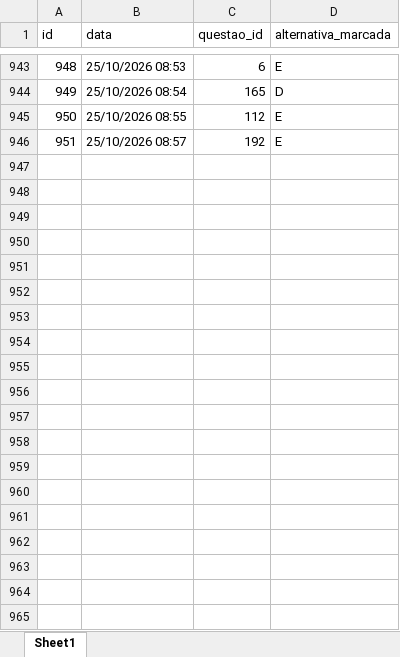
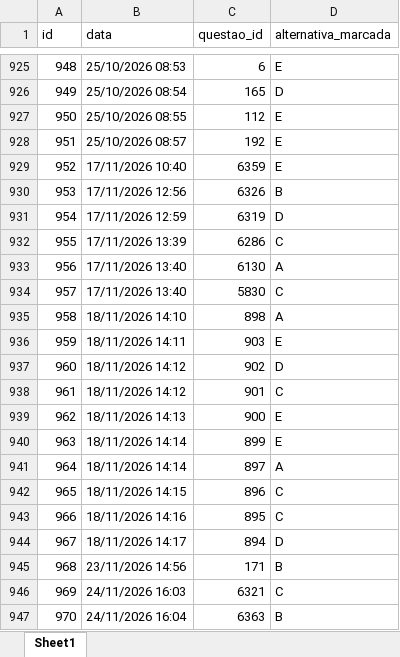
Before and after one commit to Lucas-Oliveira-wd/simulado, an Excel workbook: banco_de_dados/historico_respostas.xlsx, sheet Sheet1, drawn as a sheet; only a part is shown, gaps mark what is left out; values as stored, in another font and other column widths than the file's, no borders; the diff covers the shown part only; the diff names each change by its address in the sheet, - before the commit and + after, or states it on an @@ line.

```diff
--- a/banco_de_dados/historico_respostas.xlsx (sheet Sheet1)
+++ b/banco_de_dados/historico_respostas.xlsx (sheet Sheet1)
+row 929: 952 | 17/11/2026 10:40 | 6359 | E
+row 930: 953 | 17/11/2026 12:56 | 6326 | B
+row 931: 954 | 17/11/2026 12:59 | 6319 | D
+row 932: 955 | 17/11/2026 13:39 | 6286 | C
+row 933: 956 | 17/11/2026 13:40 | 6130 | A
+row 934: 957 | 17/11/2026 13:40 | 5830 | C
+row 935: 958 | 18/11/2026 14:10 | 898 | A
+row 936: 959 | 18/11/2026 14:11 | 903 | E
+row 937: 960 | 18/11/2026 14:12 | 902 | D
+row 938: 961 | 18/11/2026 14:12 | 901 | C
+row 939: 962 | 18/11/2026 14:13 | 900 | E
+row 940: 963 | 18/11/2026 14:14 | 899 | E
+row 941: 964 | 18/11/2026 14:14 | 897 | A
+row 942: 965 | 18/11/2026 14:15 | 896 | C
+row 943: 966 | 18/11/2026 14:16 | 895 | C
+row 944: 967 | 18/11/2026 14:17 | 894 | D
+row 945: 968 | 23/11/2026 14:56 | 171 | B
+row 946: 969 | 24/11/2026 16:03 | 6321 | C
+row 947: 970 | 24/11/2026 16:04 | 6363 | B
```
Also changed, not shown: 35 added rows and 18 removed rows elsewhere in this sheet, banco_de_dados/caderno_anotacoes.xlsx, banco_de_dados/flashcards.xlsx, 3 other files.
